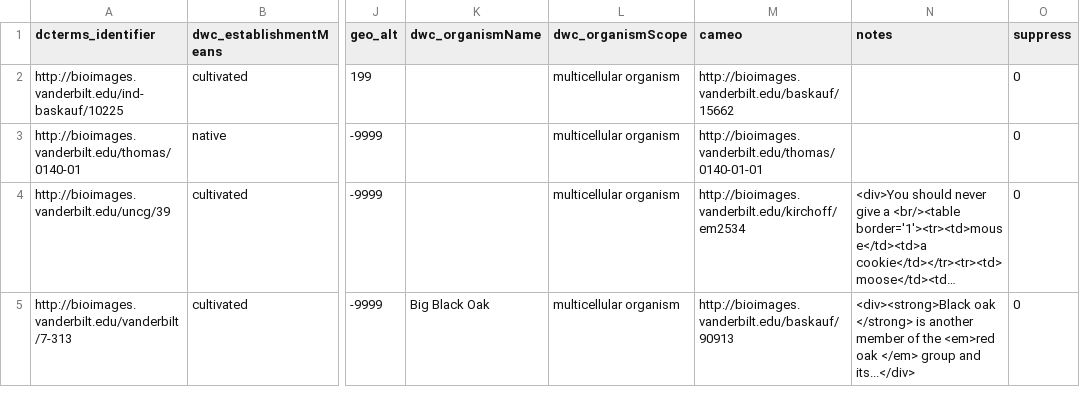
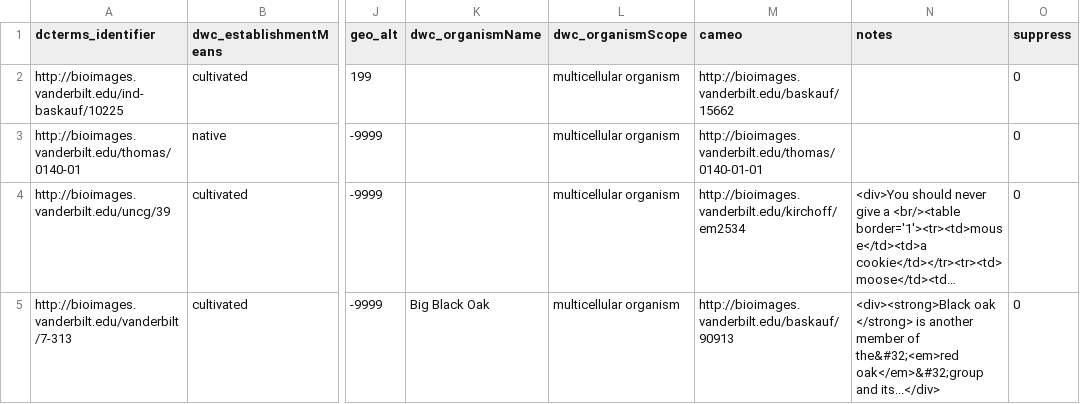
Before and after one commit to baskaufs/Bioimages, a CSV file: organisms-small.csv, drawn as a sheet; only a part is shown, gaps mark what is left out; long unchanged cells end in …; the diff names each change by its address in the sheet, - before the commit and + after, or states it on an @@ line.

Commit message:
test including &#32; in xhtml organisms-small.csv

```diff
--- a/organisms-small.csv
+++ b/organisms-small.csv
-N5 (notes): …member of the <em>red oak </em> group and its...</div>
+N5 (notes): …member of the&#32;<em>red oak</em>&#32;group and its...</div>
```
